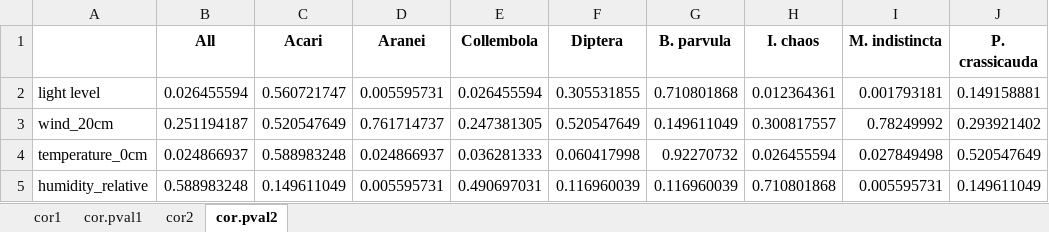
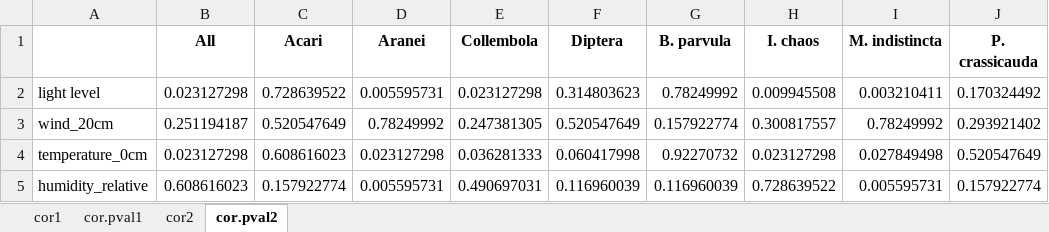
Before and after one commit to ANSozontov/polar_2023, an Excel workbook: correlations.xlsx, sheet cor.pval2, drawn as a sheet; values as stored, in another font and other column widths than the file's, no borders; the diff names each change by its address in the sheet, - before the commit and + after, or states it on an @@ line.

```diff
--- a/correlations.xlsx (sheet cor.pval2)
+++ b/correlations.xlsx (sheet cor.pval2)
-B2 (All): 0.026455594
+B2 (All): 0.023127298
-C2 (Acari): 0.560721747
+C2 (Acari): 0.728639522
-E2 (Collembola): 0.026455594
+E2 (Collembola): 0.023127298
-F2 (Diptera): 0.305531855
+F2 (Diptera): 0.314803623
-G2 (B. parvula): 0.710801868
+G2 (B. parvula): 0.78249992
-H2 (I. chaos): 0.012364361
+H2 (I. chaos): 0.009945508
-I2 (M. indistincta): 0.001793181
+I2 (M. indistincta): 0.003210411
-J2 (P. crassicauda): 0.149158881
+J2 (P. crassicauda): 0.170324492
-D3 (Aranei): 0.761714737
+D3 (Aranei): 0.78249992
-G3 (B. parvula): 0.149611049
+G3 (B. parvula): 0.157922774
-B4 (All): 0.024866937
+B4 (All): 0.023127298
-C4 (Acari): 0.588983248
+C4 (Acari): 0.608616023
-D4 (Aranei): 0.024866937
+D4 (Aranei): 0.023127298
-H4 (I. chaos): 0.026455594
+H4 (I. chaos): 0.023127298
-B5 (All): 0.588983248
+B5 (All): 0.608616023
-C5 (Acari): 0.149611049
+C5 (Acari): 0.157922774
-H5 (I. chaos): 0.710801868
+H5 (I. chaos): 0.728639522
-J5 (P. crassicauda): 0.149611049
+J5 (P. crassicauda): 0.157922774
```
Also changed, not shown: sheet cor1, sheet cor2, sheet cor.pval1, Data_28.04.2023.xlsx, 18 other files.
